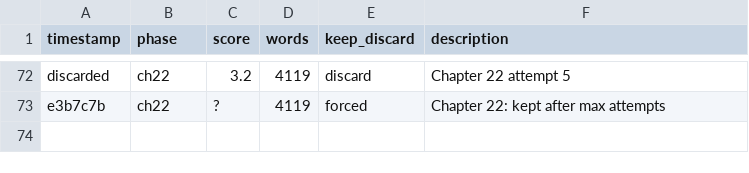
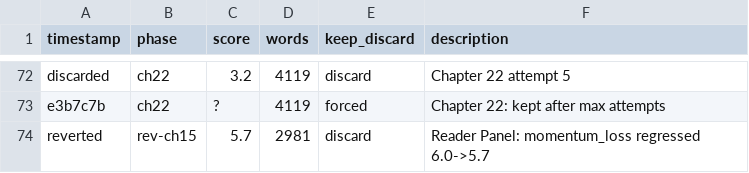
Before and after one commit to aleemerich/autobook, a TSV file: results.tsv, drawn as a sheet; only a part is shown, gaps mark what is left out; the diff names each change by its address in the sheet, - before the commit and + after, or states it on an @@ line.

Commit message:
revision reader_panel: ch10 momentum_loss 5.0->6.0

```diff
--- a/results.tsv
+++ b/results.tsv
+row 74: reverted | rev-ch15 | 5.7 | 2981 | discard | Reader Panel: momentum_loss regressed 6.0->5.7
```
Also changed, not shown: 2 other files.
